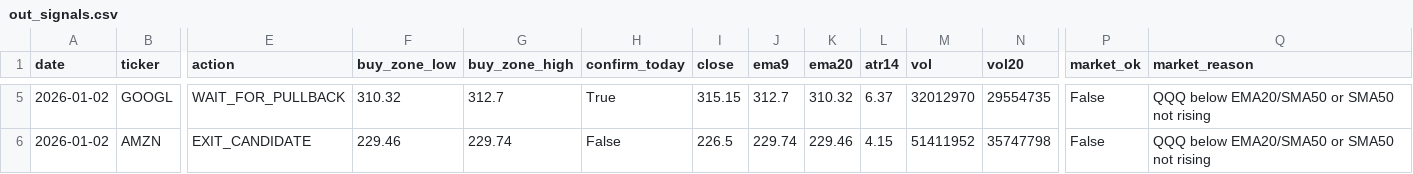
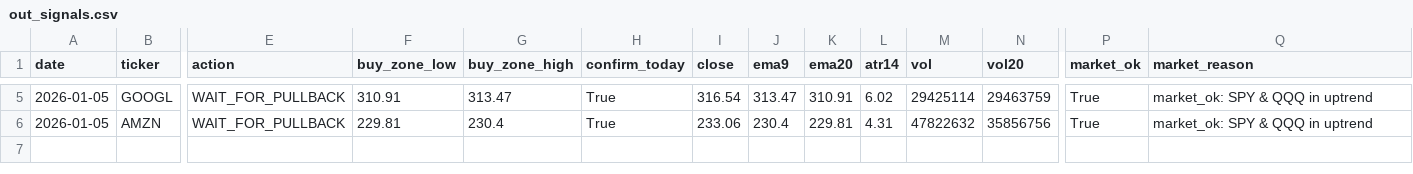
Before and after one commit to Ayodukale/S_B, a CSV file: data/out_signals.csv, drawn as a sheet; only a part is shown, gaps mark what is left out; the diff covers the shown part only; the diff names each change by its address in the sheet, - before the commit and + after, or states it on an @@ line.

```diff
--- a/data/out_signals.csv
+++ b/data/out_signals.csv
-A5:A6 (date): 2026-01-02
+A5:A6 (date): 2026-01-05
-F5 (buy_zone_low): 310.32
+F5 (buy_zone_low): 310.91
-G5 (buy_zone_high): 312.7
+G5 (buy_zone_high): 313.47
-I5 (close): 315.15
+I5 (close): 316.54
-J5 (ema9): 312.7
+J5 (ema9): 313.47
-K5 (ema20): 310.32
+K5 (ema20): 310.91
-L5 (atr14): 6.37
+L5 (atr14): 6.02
-M5 (vol): 32012970
+M5 (vol): 29425114
-N5 (vol20): 29554735
+N5 (vol20): 29463759
-P5:P6 (market_ok): False
+P5:P6 (market_ok): True
-Q5:Q6 (market_reason): QQQ below EMA20/SMA50 or SMA50 not rising
+Q5:Q6 (market_reason): market_ok: SPY & QQQ in uptrend
-E6 (action): EXIT_CANDIDATE
+E6 (action): WAIT_FOR_PULLBACK
-F6 (buy_zone_low): 229.46
+F6 (buy_zone_low): 229.81
-G6 (buy_zone_high): 229.74
+G6 (buy_zone_high): 230.4
-H6 (confirm_today): False
+H6 (confirm_today): True
-I6 (close): 226.5
+I6 (close): 233.06
-J6 (ema9): 229.74
+J6 (ema9): 230.4
-K6 (ema20): 229.46
+K6 (ema20): 229.81
-L6 (atr14): 4.15
+L6 (atr14): 4.31
-M6 (vol): 51411952
+M6 (vol): 47822632
-N6 (vol20): 35747798
+N6 (vol20): 35856756
```
Also changed, not shown: 1 added row, 1 removed row and 27 edited cells elsewhere in this file, data/ledger.csv, 4 other files.
